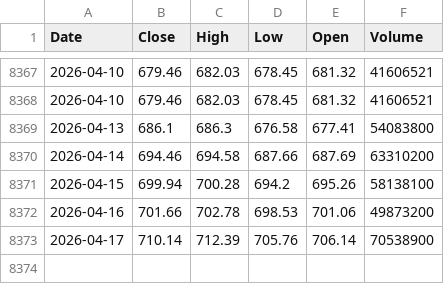
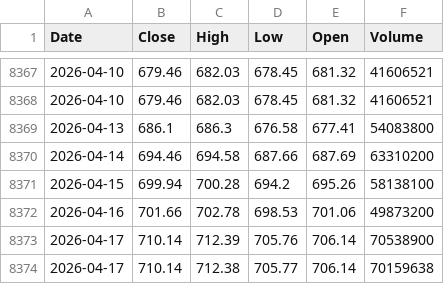
Before and after one commit to kittycapital/sentiment-dashboard, a CSV file: data/SPY.csv, drawn as a sheet; only a part is shown, gaps mark what is left out; the diff names each change by its address in the sheet, - before the commit and + after, or states it on an @@ line.

```diff
--- a/data/SPY.csv
+++ b/data/SPY.csv
+row 8374: 2026-04-17 | 710.14 | 712.38 | 705.77 | 706.14 | 70159638
```
Also changed, not shown: 2 other files.
